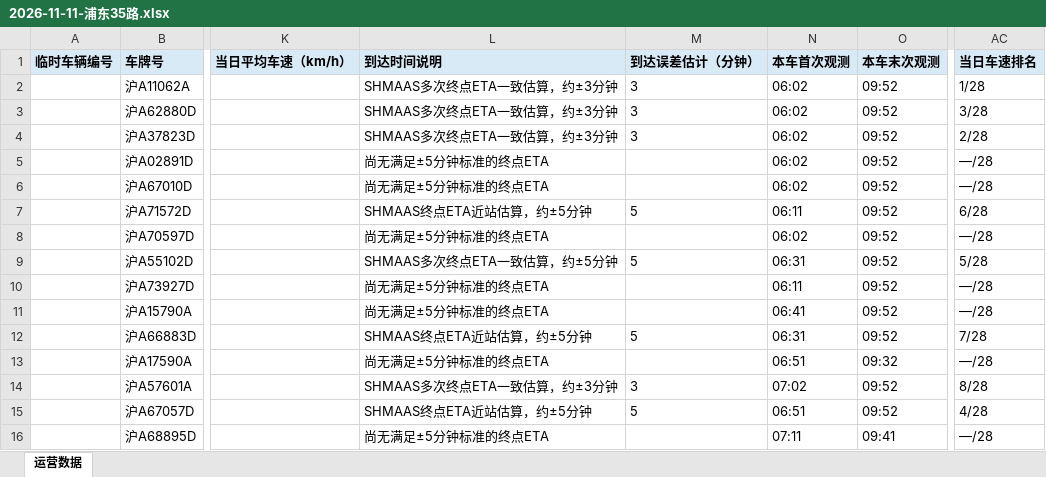
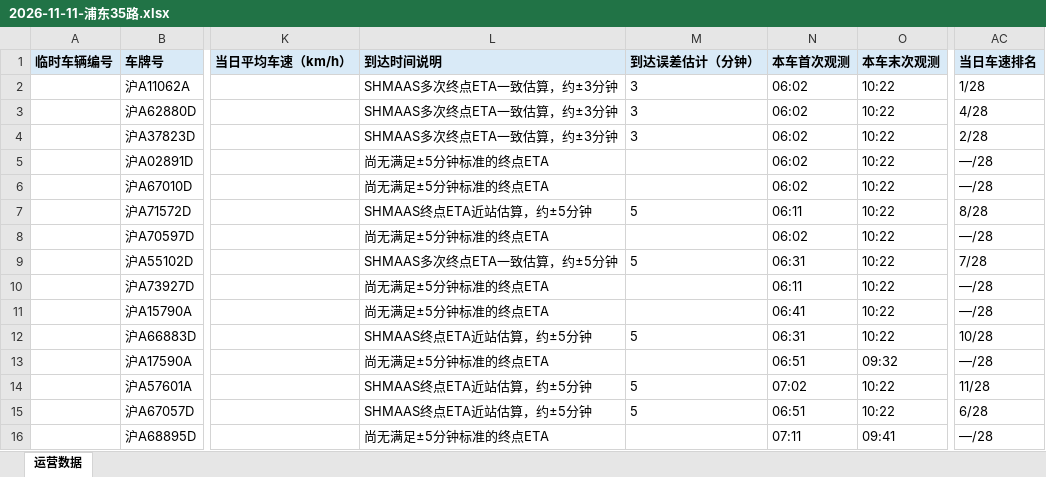
Before and after one commit to lilyQ-stack/shanghai-bus-operations, an Excel workbook: data/export/2026-11-11-浦东35路.xlsx, sheet 运营数据, drawn as a sheet; only a part is shown, gaps mark what is left out; values as stored, in another font and other column widths than the file's, no borders; the diff covers the shown part only; the diff names each change by its address in the sheet, - before the commit and + after, or states it on an @@ line.

```diff
--- a/data/export/2026-11-11-浦东35路.xlsx (sheet 运营数据)
+++ b/data/export/2026-11-11-浦东35路.xlsx (sheet 运营数据)
-O2:O12 (本车末次观测): 09:52
+O2:O12 (本车末次观测): 10:22
-AC3 (当日车速排名): 3/28
+AC3 (当日车速排名): 4/28
-AC7 (当日车速排名): 6/28
+AC7 (当日车速排名): 8/28
-AC9 (当日车速排名): 5/28
+AC9 (当日车速排名): 7/28
-AC12 (当日车速排名): 7/28
+AC12 (当日车速排名): 10/28
-L14 (到达时间说明): SHMAAS多次终点ETA一致估算，约±3分钟
+L14 (到达时间说明): SHMAAS终点ETA近站估算，约±5分钟
-M14 (到达误差估计（分钟）): 3
+M14 (到达误差估计（分钟）): 5
-O14:O15 (本车末次观测): 09:52
+O14:O15 (本车末次观测): 10:22
-AC14 (当日车速排名): 8/28
+AC14 (当日车速排名): 11/28
-AC15 (当日车速排名): 4/28
+AC15 (当日车速排名): 6/28
```
Also changed, not shown: 8 added rows, 4 removed rows and 33 edited cells elsewhere in this sheet, data/export/2026-11-11-182路.xlsx, data/export/2026-11-11-operations.xlsx, 7 other files.
